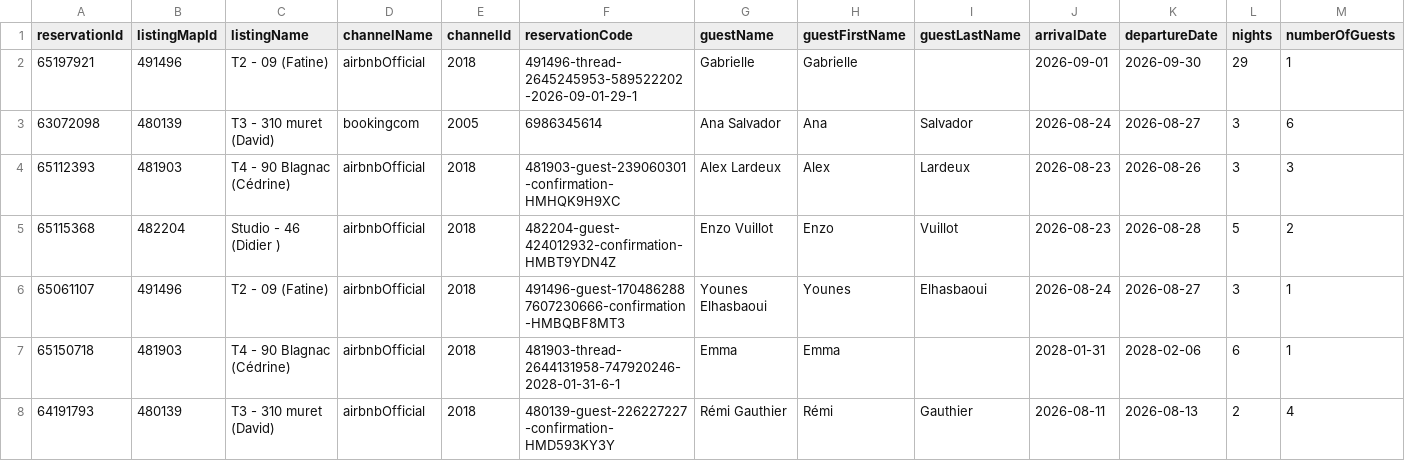
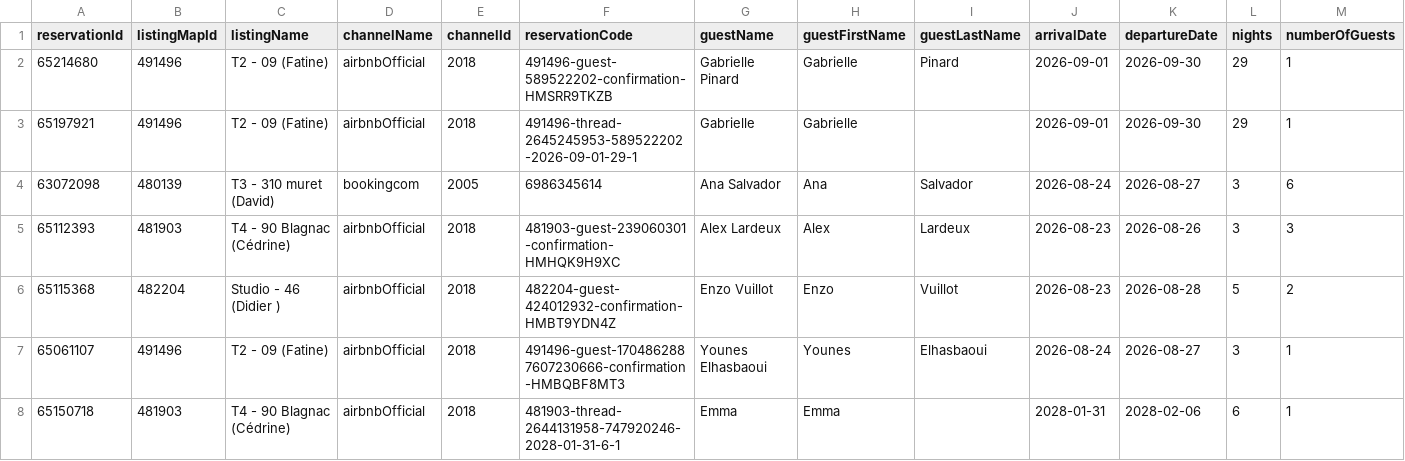
Before and after one commit to eschmitt27/hostaway-reporting, a TSV file: reservations_hostaway.tsv, drawn as a sheet; only a part is shown; the shorter side is filled out with more unchanged rows; rows hold the shown columns only; the diff names each change by its address in the sheet, - before the commit and + after, or states it on an @@ line.

```diff
--- a/reservations_hostaway.tsv
+++ b/reservations_hostaway.tsv
+row 2: 65214680 | 491496 | T2 - 09 (Fatine) | airbnbOfficial | 2018 | 491496-guest-589522202-confirmation-HMSRR9TKZB | Gabrielle Pinard | Gabrielle | Pinard | 2026-09-01 | 2026-09-30 | 29 | 1
```
Also changed, not shown: hostaway_reporting_final.tsv, 1 other file.
